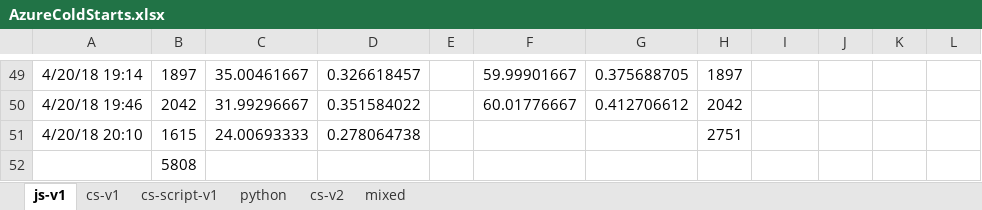
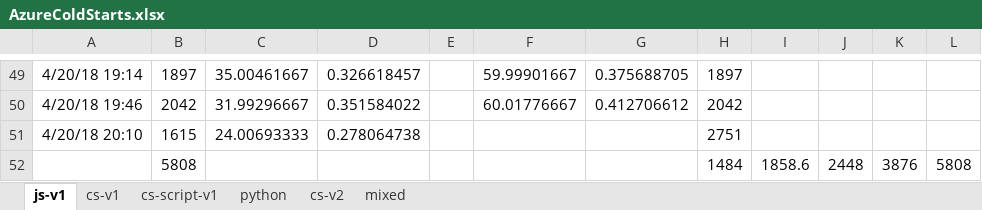
Before and after one commit to mikhailshilkov/mikhailio-docpad, an Excel workbook: src/documents/2018/04/azure-functions-cold-starts-in-numbers/AzureColdStarts.xlsx, sheet js-v1, drawn as a sheet; only a part is shown, gaps mark what is left out; values as stored, in another font and other column widths than the file's, no borders; removed rows and columns are numbered as before the commit, all else as after; the diff names each change by its address in the sheet, - before the commit and + after, or states it on an @@ line.

```diff
--- a/src/documents/2018/04/azure-functions-cold-starts-in-numbers/AzureColdStarts.xlsx (sheet js-v1)
+++ b/src/documents/2018/04/azure-functions-cold-starts-in-numbers/AzureColdStarts.xlsx (sheet js-v1)
-row 52:  | 5808
+row 52:  | 5808 |  |  |  |  |  | 1484 | 1858.6 | 2448 | 3876 | 5808
```
Also changed, not shown: sheet cs-v1, src/documents/2018/08/serverless-cold-start-war/AwsGcpCold.xlsx, 6 other files.
